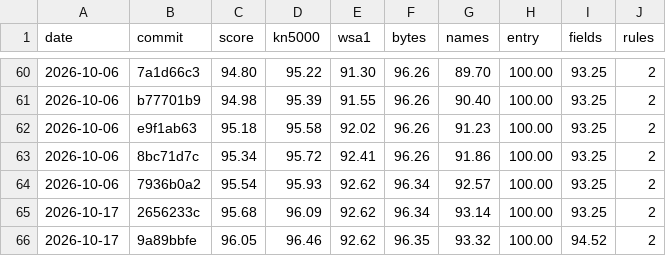
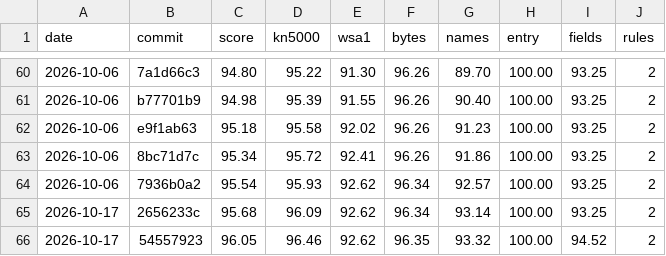
Before and after one commit to ArqueologiaDigital/technics-roms-disasm, a CSV file: docs/badges/semantic-score-history.csv, drawn as a sheet; only a part is shown, gaps mark what is left out.

```diff
--- a/docs/badges/semantic-score-history.csv
+++ b/docs/badges/semantic-score-history.csv
@@ -65,2 +65,2 @@ date,commit,score,kn5000,wsa1,bytes,names,entry,fields,rules
 2026-10-17,2656233c,95.68,96.09,92.62,96.34,93.14,100.00,93.25,2
-2026-10-17,9a89bbfe,96.05,96.46,92.62,96.35,93.32,100.00,94.52,2
+2026-10-17,54557923,96.05,96.46,92.62,96.35,93.32,100.00,94.52,2
```
Also changed, not shown: 1 other file.
